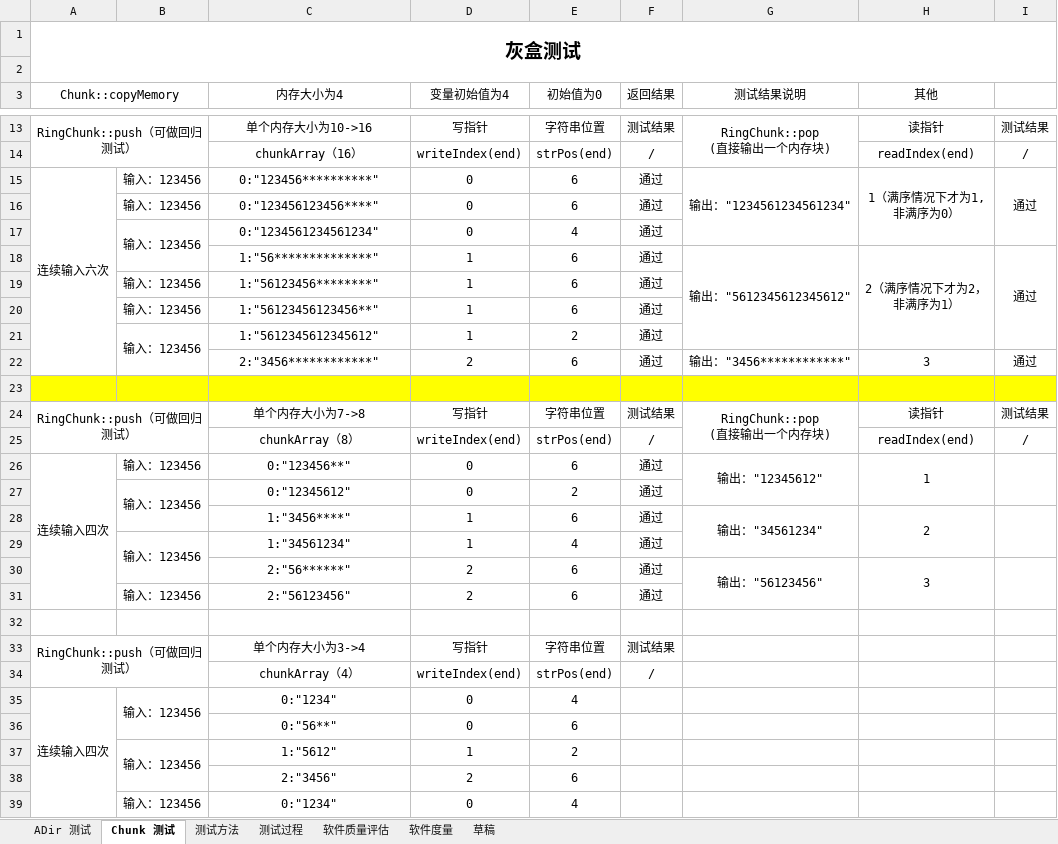
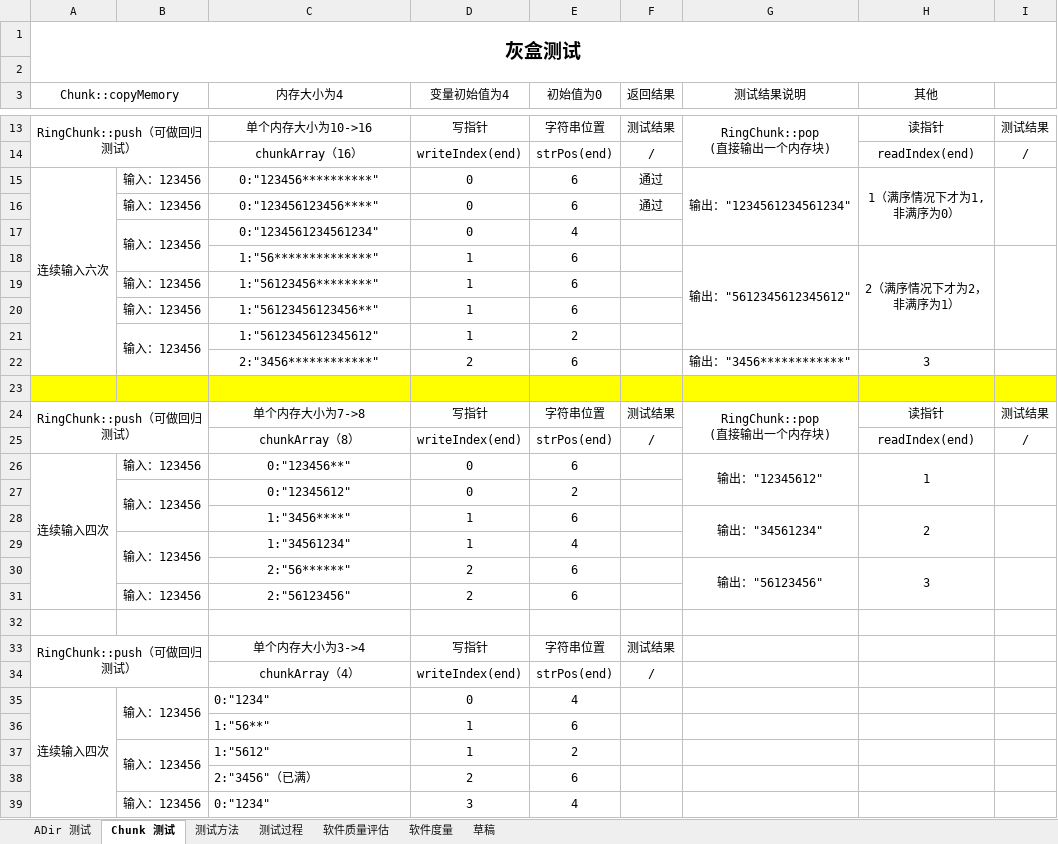
Before and after one commit to Hoemu/wopes, an Excel workbook: doc/draw/测试样例表.xlsx, sheet Chunk 测试, drawn as a sheet; only a part is shown, gaps mark what is left out; values as stored, in another font and other column widths than the file's, no borders; the diff covers the shown part only; the diff names each change by its address in the sheet, - before the commit and + after, or states it on an @@ line.

```diff
--- a/doc/draw/测试样例表.xlsx (sheet Chunk 测试)
+++ b/doc/draw/测试样例表.xlsx (sheet Chunk 测试)
-I15: 通过
+I15: (empty)
-F17:F22 (返回结果): 通过
+F17:F22 (返回结果): (empty)
-I18: 通过
+I18: (empty)
-I22: 通过
+I22: (empty)
-F26:F31 (返回结果): 通过
+F26:F31 (返回结果): (empty)
-C35:C39 alignment: center
+C35:C39 alignment: left
-C36 (内存大小为4): 0:"56**"
+C36 (内存大小为4): 1:"56**"
-D36 (变量初始值为4): 0
+D36 (变量初始值为4): 1
-C38 (内存大小为4): 2:"3456"
+C38 (内存大小为4): 2:"3456"（已满）
-D39 (变量初始值为4): 0
+D39 (变量初始值为4): 3
```
Also changed, not shown: 3 edited cells and cell formats elsewhere in this sheet, 1 other file.
